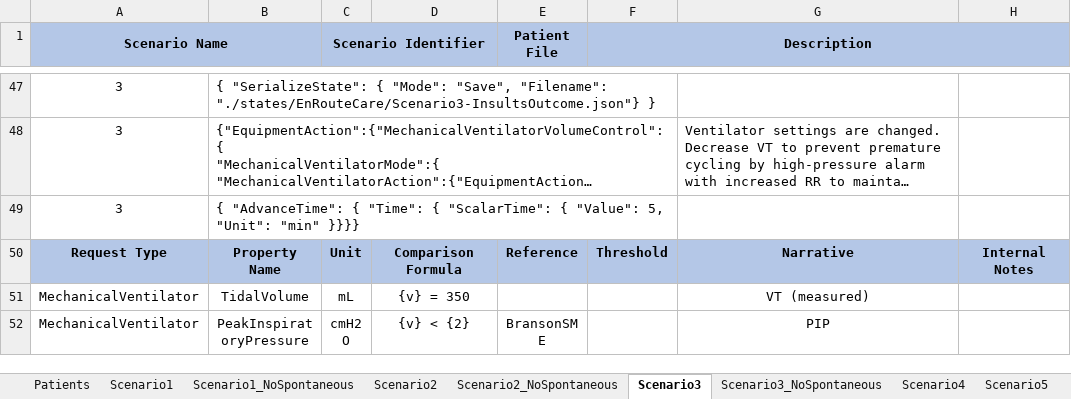
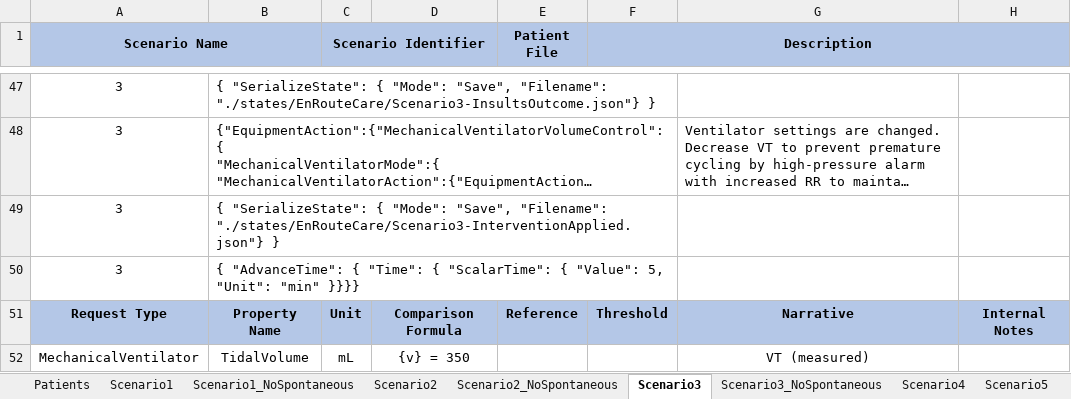
Before and after one commit to easeaico/pulse-go, an Excel workbook: data/human/adult/validation/Scenarios/EnRouteCare/EnRouteCare.xlsx, sheet Scenario3, drawn as a sheet; only a part is shown, gaps mark what is left out; the shorter side is filled out with more unchanged rows; long unchanged cells end in …; values as stored, in another font and other column widths than the file's, no borders; the diff names each change by its address in the sheet, - before the commit and + after, or states it on an @@ line.

Commit message:
Added En Route Care Scenario 3 insults applied serialization back into automated script.

```diff
--- a/data/human/adult/validation/Scenarios/EnRouteCare/EnRouteCare.xlsx (sheet Scenario3)
+++ b/data/human/adult/validation/Scenarios/EnRouteCare/EnRouteCare.xlsx (sheet Scenario3)
+row 49: 3 | { "SerializeState": { "Mode": "Save", "Filename": "./states/EnRouteCare/Scenario3-InterventionApplied.json"} }
```
Also changed, not shown: sheet Scenario3_NoSpontaneous.
